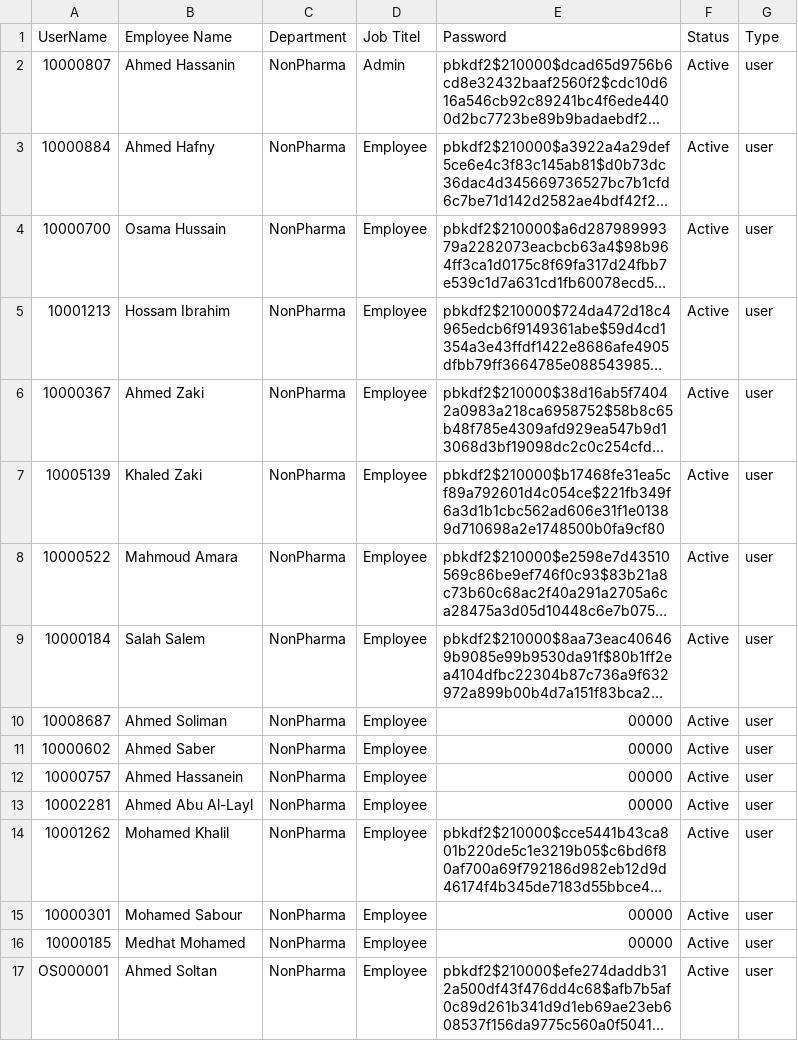
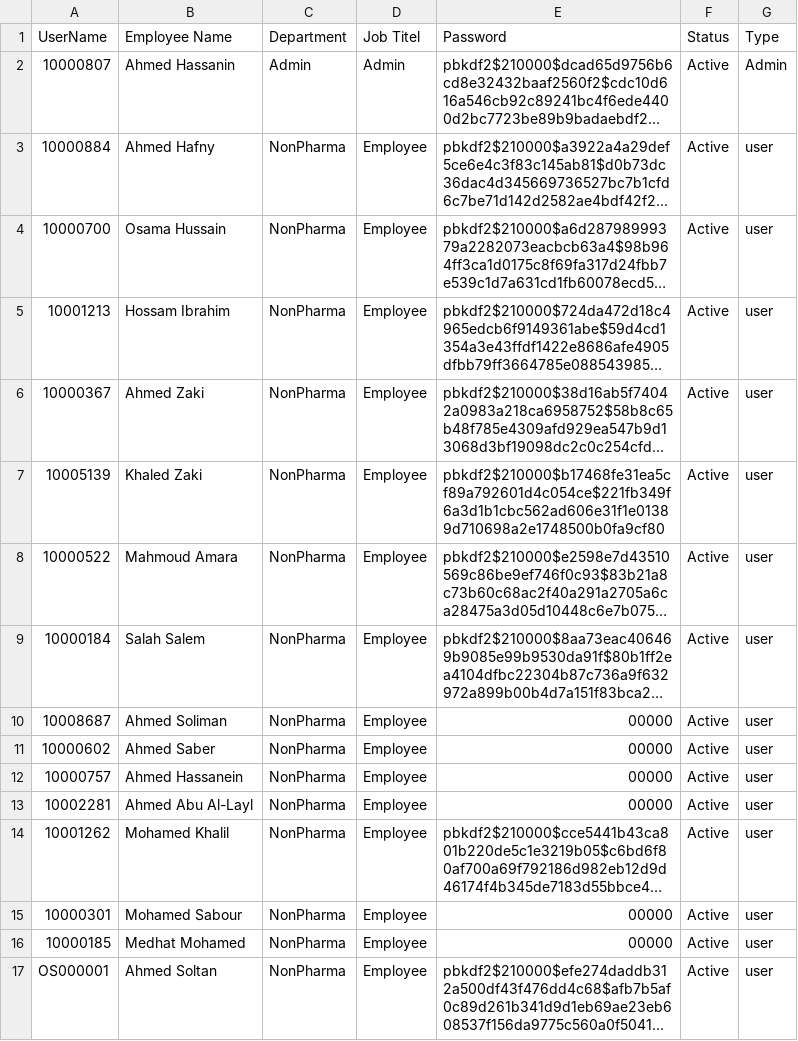
Before and after one commit to sysorapro/warehouse-scanner-Data, a CSV file: users.csv, drawn as a sheet; long unchanged cells end in …; the diff names each change by its address in the sheet, - before the commit and + after, or states it on an @@ line.

Commit message:
Update users.csv

```diff
--- a/users.csv
+++ b/users.csv
-C2 (Department): NonPharma
+C2 (Department): Admin
-G2 (Type): user
+G2 (Type): Admin
```
